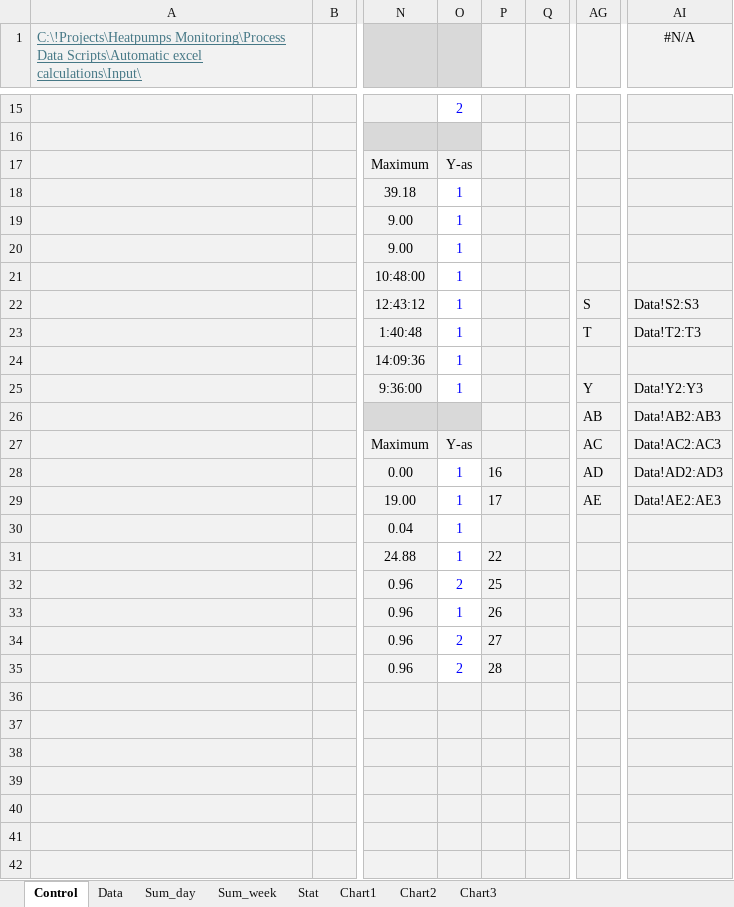
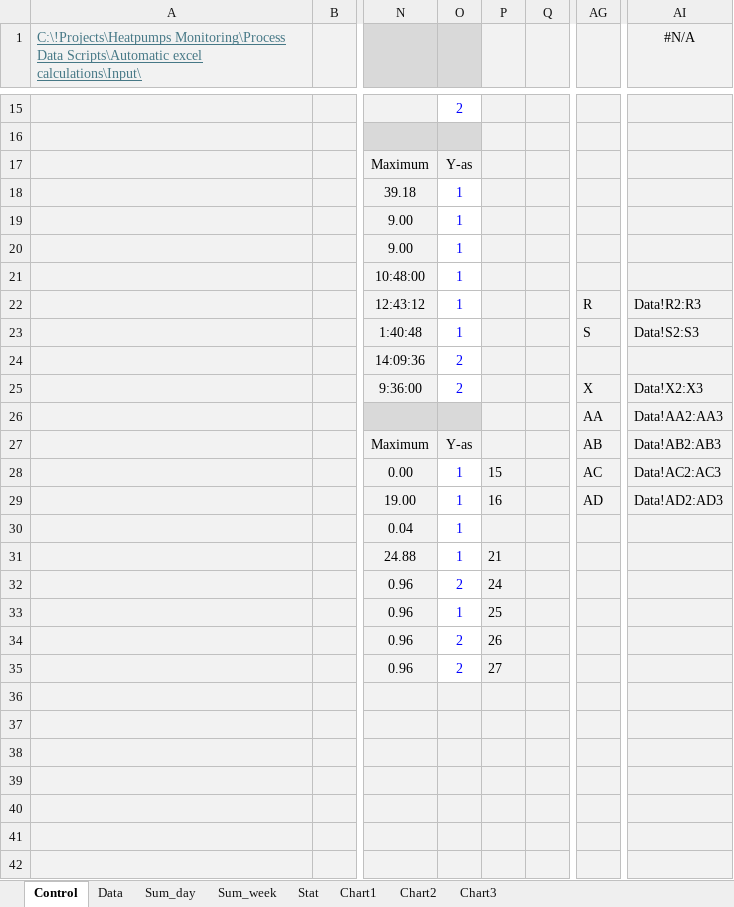
Before and after one commit to Harmendijkstra/GU-Heatpumps-combined, an Excel workbook: Automatic excel calculations/Input/Uitwerk light uurbasis zonder koeler RM-new.xlsm, sheet Control, drawn as a sheet; only a part is shown, gaps mark what is left out; values as stored, in another font and other column widths than the file's, no borders; charts and pictures not drawn; the diff names each change by its address in the sheet, - before the commit and + after, or states it on an @@ line.

Commit message:
Change temp for nunspeet to non knmi data

```diff
--- a/Automatic excel calculations/Input/Uitwerk light uurbasis zonder koeler RM-new.xlsm (sheet Control)
+++ b/Automatic excel calculations/Input/Uitwerk light uurbasis zonder koeler RM-new.xlsm (sheet Control)
-AG22: S
+AG22: R
-AI22 (#N/A): Data!S2:S3
+AI22 (#N/A): Data!R2:R3
-AG23: T
+AG23: S
-AI23 (#N/A): Data!T2:T3
+AI23 (#N/A): Data!S2:S3
-O24:O25: 1
+O24:O25: 2
-AG25: Y
+AG25: X
-AI25 (#N/A): Data!Y2:Y3
+AI25 (#N/A): Data!X2:X3
-AG26: AB
+AG26: AA
-AI26 (#N/A): Data!AB2:AB3
+AI26 (#N/A): Data!AA2:AA3
-AG27: AC
+AG27: AB
-AI27 (#N/A): Data!AC2:AC3
+AI27 (#N/A): Data!AB2:AB3
-P28: 16
+P28: 15
-AG28: AD
+AG28: AC
-AI28 (#N/A): Data!AD2:AD3
+AI28 (#N/A): Data!AC2:AC3
-P29: 17
+P29: 16
-AG29: AE
+AG29: AD
-AI29 (#N/A): Data!AE2:AE3
+AI29 (#N/A): Data!AD2:AD3
-P31: 22
+P31: 21
-P32: 25
+P32: 24
-P33: 26
+P33: 25
-P34: 27
+P34: 26
-P35: 28
+P35: 27
```
Also changed, not shown: formulas that keep their value, 3 other files.
